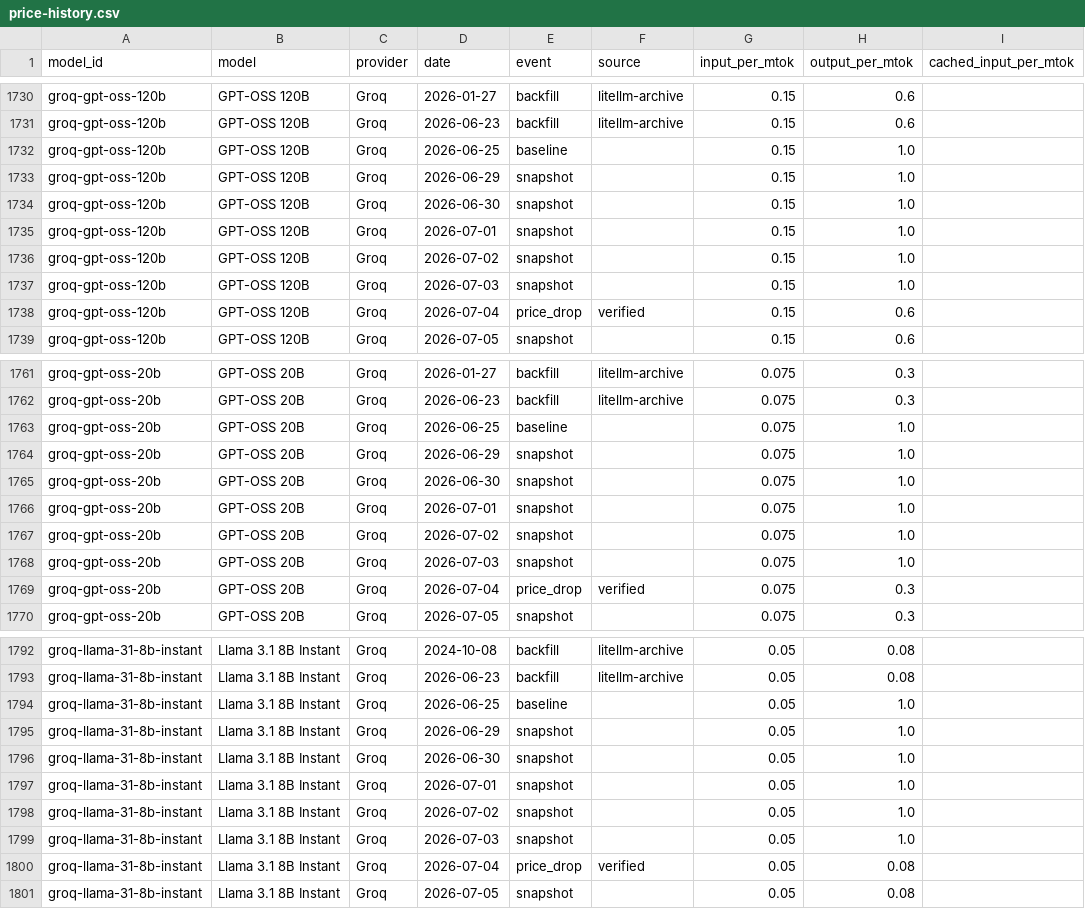
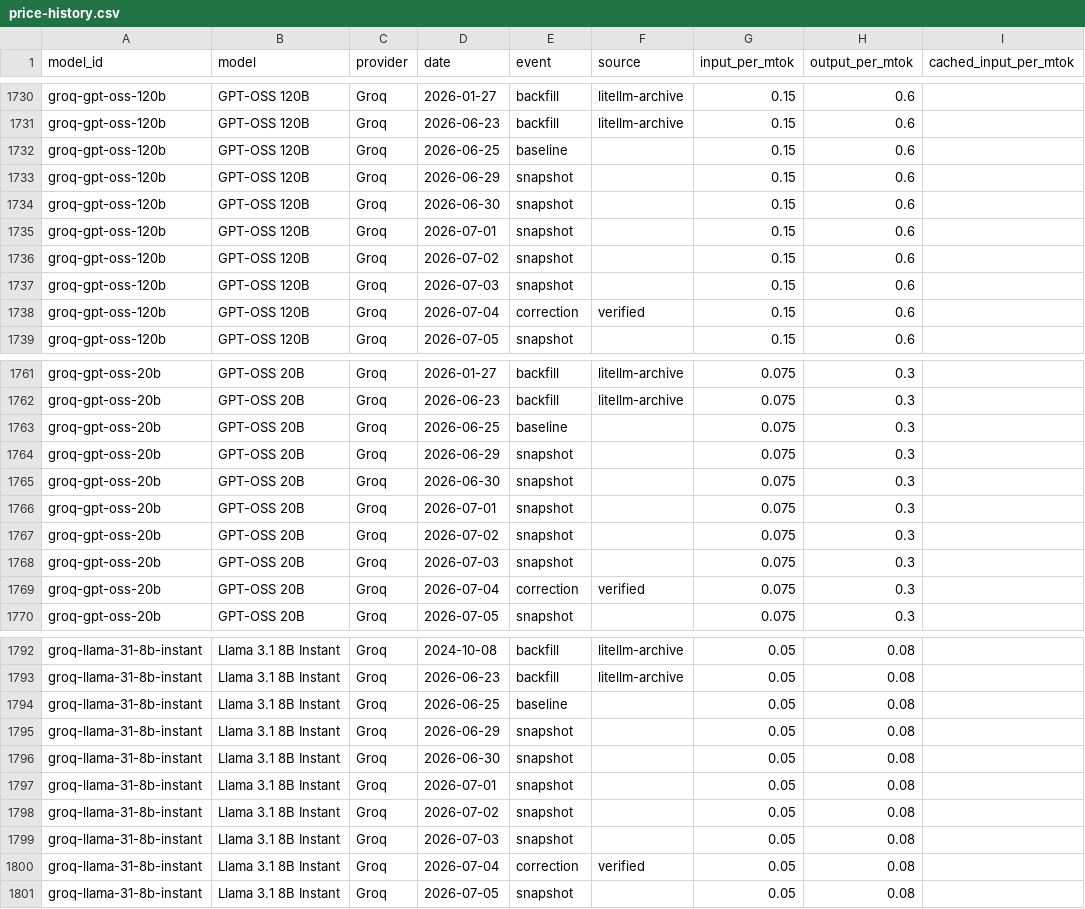
Before and after one commit to romanshumy/llm-prices-data, a CSV file: price-history.csv, drawn as a sheet; only a part is shown, gaps mark what is left out; the diff covers the shown part only.

Commit message:
data: sync 2026-07-25 22:12 UTC

```diff
--- a/price-history.csv
+++ b/price-history.csv
@@ -1731,9 +1731,9 @@ groq-gpt-oss-120b,GPT-OSS 120B,Groq,2026-01-27,backfill,litellm-archive,0.15,0.6
 groq-gpt-oss-120b,GPT-OSS 120B,Groq,2026-06-23,backfill,litellm-archive,0.15,0.6,
-groq-gpt-oss-120b,GPT-OSS 120B,Groq,2026-06-25,baseline,,0.15,1.0,
-groq-gpt-oss-120b,GPT-OSS 120B,Groq,2026-06-29,snapshot,,0.15,1.0,
-groq-gpt-oss-120b,GPT-OSS 120B,Groq,2026-06-30,snapshot,,0.15,1.0,
-groq-gpt-oss-120b,GPT-OSS 120B,Groq,2026-07-01,snapshot,,0.15,1.0,
-groq-gpt-oss-120b,GPT-OSS 120B,Groq,2026-07-02,snapshot,,0.15,1.0,
-groq-gpt-oss-120b,GPT-OSS 120B,Groq,2026-07-03,snapshot,,0.15,1.0,
-groq-gpt-oss-120b,GPT-OSS 120B,Groq,2026-07-04,price_drop,verified,0.15,0.6,
+groq-gpt-oss-120b,GPT-OSS 120B,Groq,2026-06-25,baseline,,0.15,0.6,
+groq-gpt-oss-120b,GPT-OSS 120B,Groq,2026-06-29,snapshot,,0.15,0.6,
+groq-gpt-oss-120b,GPT-OSS 120B,Groq,2026-06-30,snapshot,,0.15,0.6,
+groq-gpt-oss-120b,GPT-OSS 120B,Groq,2026-07-01,snapshot,,0.15,0.6,
+groq-gpt-oss-120b,GPT-OSS 120B,Groq,2026-07-02,snapshot,,0.15,0.6,
+groq-gpt-oss-120b,GPT-OSS 120B,Groq,2026-07-03,snapshot,,0.15,0.6,
+groq-gpt-oss-120b,GPT-OSS 120B,Groq,2026-07-04,correction,verified,0.15,0.6,
 groq-gpt-oss-120b,GPT-OSS 120B,Groq,2026-07-05,snapshot,,0.15,0.6,
@@ -1762,9 +1762,9 @@ groq-gpt-oss-20b,GPT-OSS 20B,Groq,2026-01-27,backfill,litellm-archive,0.075,0.3,
 groq-gpt-oss-20b,GPT-OSS 20B,Groq,2026-06-23,backfill,litellm-archive,0.075,0.3,
-groq-gpt-oss-20b,GPT-OSS 20B,Groq,2026-06-25,baseline,,0.075,1.0,
-groq-gpt-oss-20b,GPT-OSS 20B,Groq,2026-06-29,snapshot,,0.075,1.0,
-groq-gpt-oss-20b,GPT-OSS 20B,Groq,2026-06-30,snapshot,,0.075,1.0,
-groq-gpt-oss-20b,GPT-OSS 20B,Groq,2026-07-01,snapshot,,0.075,1.0,
-groq-gpt-oss-20b,GPT-OSS 20B,Groq,2026-07-02,snapshot,,0.075,1.0,
-groq-gpt-oss-20b,GPT-OSS 20B,Groq,2026-07-03,snapshot,,0.075,1.0,
-groq-gpt-oss-20b,GPT-OSS 20B,Groq,2026-07-04,price_drop,verified,0.075,0.3,
+groq-gpt-oss-20b,GPT-OSS 20B,Groq,2026-06-25,baseline,,0.075,0.3,
+groq-gpt-oss-20b,GPT-OSS 20B,Groq,2026-06-29,snapshot,,0.075,0.3,
+groq-gpt-oss-20b,GPT-OSS 20B,Groq,2026-06-30,snapshot,,0.075,0.3,
+groq-gpt-oss-20b,GPT-OSS 20B,Groq,2026-07-01,snapshot,,0.075,0.3,
+groq-gpt-oss-20b,GPT-OSS 20B,Groq,2026-07-02,snapshot,,0.075,0.3,
+groq-gpt-oss-20b,GPT-OSS 20B,Groq,2026-07-03,snapshot,,0.075,0.3,
+groq-gpt-oss-20b,GPT-OSS 20B,Groq,2026-07-04,correction,verified,0.075,0.3,
 groq-gpt-oss-20b,GPT-OSS 20B,Groq,2026-07-05,snapshot,,0.075,0.3,
@@ -1793,9 +1793,9 @@ groq-llama-31-8b-instant,Llama 3.1 8B Instant,Groq,2024-10-08,backfill,litellm-a
 groq-llama-31-8b-instant,Llama 3.1 8B Instant,Groq,2026-06-23,backfill,litellm-archive,0.05,0.08,
-groq-llama-31-8b-instant,Llama 3.1 8B Instant,Groq,2026-06-25,baseline,,0.05,1.0,
-groq-llama-31-8b-instant,Llama 3.1 8B Instant,Groq,2026-06-29,snapshot,,0.05,1.0,
-groq-llama-31-8b-instant,Llama 3.1 8B Instant,Groq,2026-06-30,snapshot,,0.05,1.0,
-groq-llama-31-8b-instant,Llama 3.1 8B Instant,Groq,2026-07-01,snapshot,,0.05,1.0,
-groq-llama-31-8b-instant,Llama 3.1 8B Instant,Groq,2026-07-02,snapshot,,0.05,1.0,
-groq-llama-31-8b-instant,Llama 3.1 8B Instant,Groq,2026-07-03,snapshot,,0.05,1.0,
-groq-llama-31-8b-instant,Llama 3.1 8B Instant,Groq,2026-07-04,price_drop,verified,0.05,0.08,
+groq-llama-31-8b-instant,Llama 3.1 8B Instant,Groq,2026-06-25,baseline,,0.05,0.08,
+groq-llama-31-8b-instant,Llama 3.1 8B Instant,Groq,2026-06-29,snapshot,,0.05,0.08,
+groq-llama-31-8b-instant,Llama 3.1 8B Instant,Groq,2026-06-30,snapshot,,0.05,0.08,
+groq-llama-31-8b-instant,Llama 3.1 8B Instant,Groq,2026-07-01,snapshot,,0.05,0.08,
+groq-llama-31-8b-instant,Llama 3.1 8B Instant,Groq,2026-07-02,snapshot,,0.05,0.08,
+groq-llama-31-8b-instant,Llama 3.1 8B Instant,Groq,2026-07-03,snapshot,,0.05,0.08,
+groq-llama-31-8b-instant,Llama 3.1 8B Instant,Groq,2026-07-04,correction,verified,0.05,0.08,
 groq-llama-31-8b-instant,Llama 3.1 8B Instant,Groq,2026-07-05,snapshot,,0.05,0.08,
```
Also changed, not shown: 28 edited cells elsewhere in this file, 2 other files.
